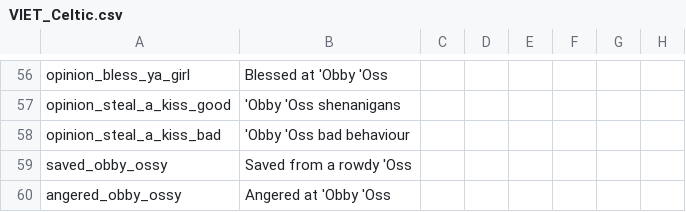
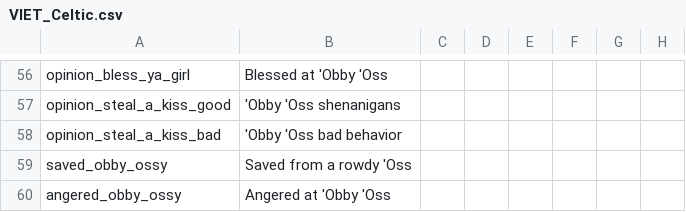
Before and after one commit to cybrxkhan/VIET, a CSV file: VIET_Assets/localisation/VIET_Celtic.csv, drawn as a sheet; only a part is shown, gaps mark what is left out; the diff names each change by its address in the sheet, - before the commit and + after, or states it on an @@ line.

```diff
--- a/VIET_Assets/localisation/VIET_Celtic.csv
+++ b/VIET_Assets/localisation/VIET_Celtic.csv
-B58: 'Obby 'Oss bad behaviour
+B58: 'Obby 'Oss bad behavior
```
Also changed, not shown: VIET_Assets/localisation/Additional_Objectives.csv, VIET_Assets/localisation/VIET_cinnamon.csv, 2 other files.
